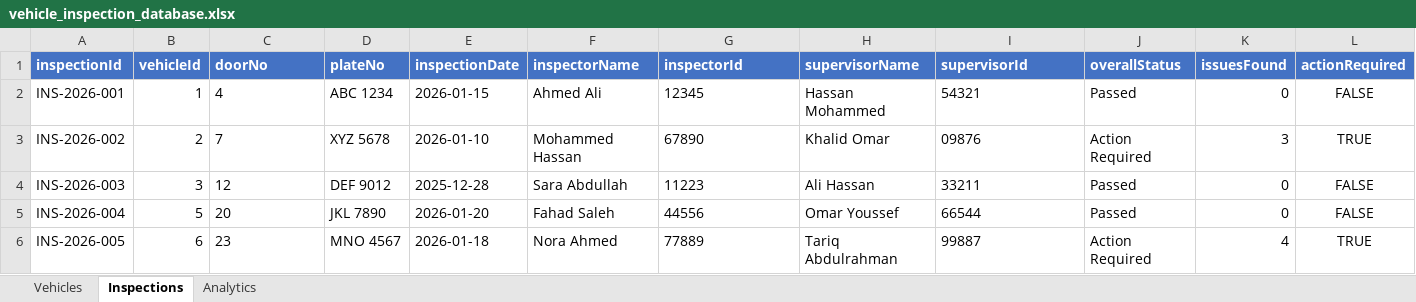
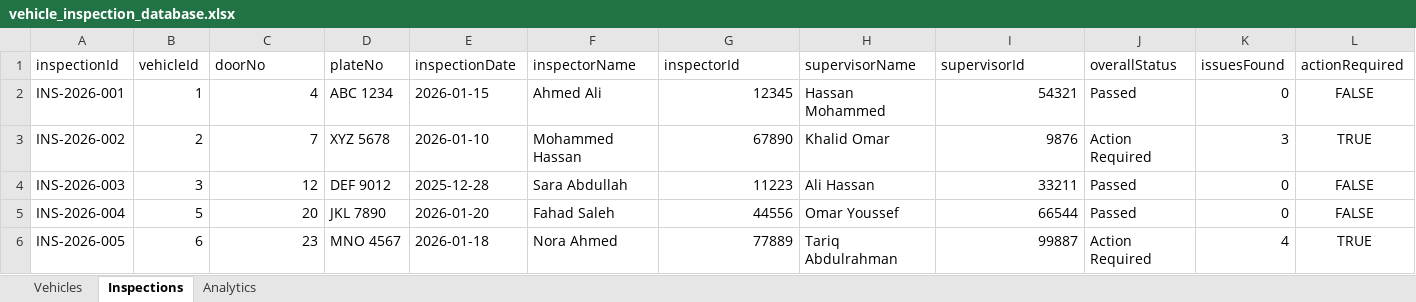
Before and after one commit to Nawaaf2/TRAFFIC-SAFETY-JOURNEY-MANEGMENT_, an Excel workbook: vehicle_inspection_database.xlsx, sheet Inspections, drawn as a sheet; only a part is shown; values as stored, in another font and other column widths than the file's, no borders; the diff covers the shown part only; the diff names each change by its address in the sheet, - before the commit and + after, or states it on an @@ line.

```diff
--- a/vehicle_inspection_database.xlsx (sheet Inspections)
+++ b/vehicle_inspection_database.xlsx (sheet Inspections)
@@ A1:L1 fill: #4472C4 → none, bold: on → off, text colour: #FFFFFF → black @@
-C2:C6 alignment: left
+C2:C6 alignment: right
-G2:G6 alignment: left
+G2:G6 alignment: right
-I2 alignment: left
+I2 alignment: right
-I3 (supervisorId): 09876
+I3 (supervisorId): 9876
-I4:I6 alignment: left
+I4:I6 alignment: right
```
Also changed, not shown: cell formats elsewhere in this sheet, sheet Vehicles, sheet Analytics, 7 other files.
